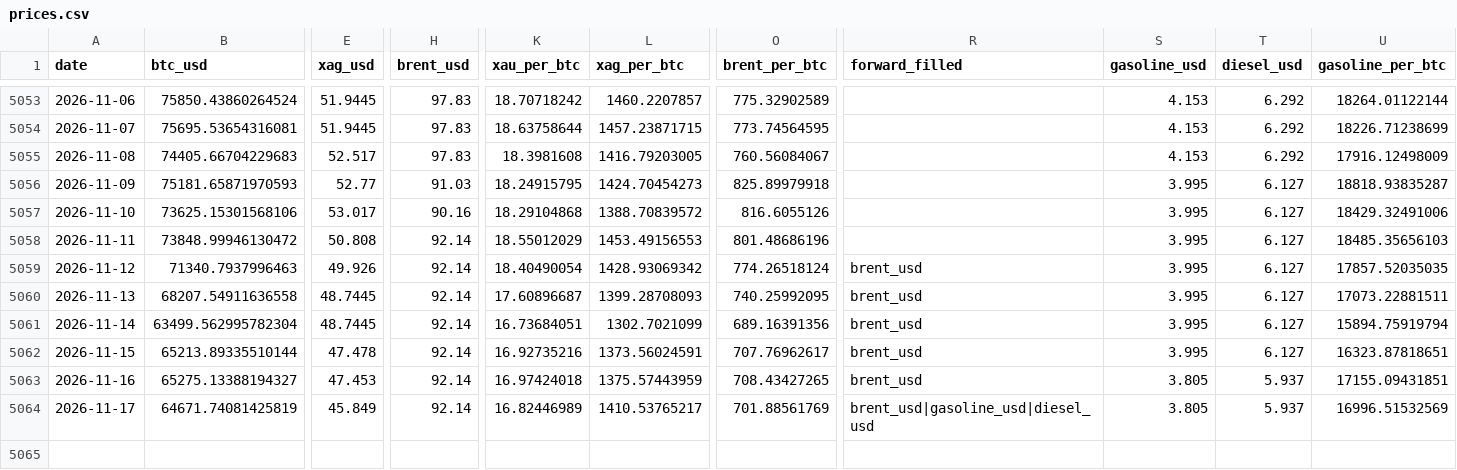
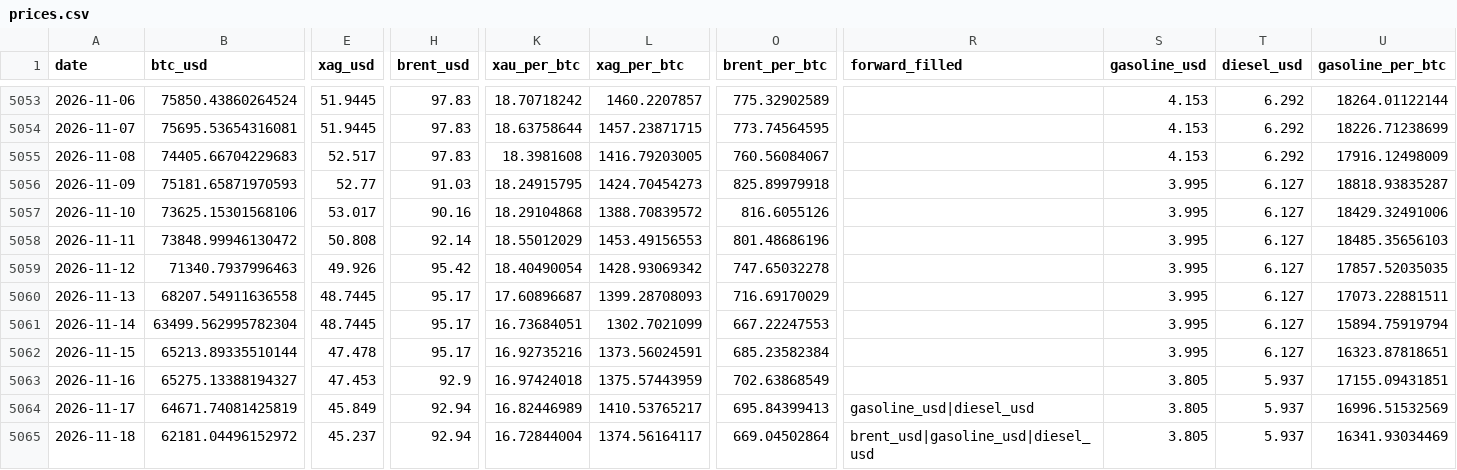
Before and after one commit to hmgovt/bitcoinweighin, a CSV file: static/data/prices.csv, drawn as a sheet; only a part is shown, gaps mark what is left out; rows hold the shown columns only; the diff names each change by its address in the sheet, - before the commit and + after, or states it on an @@ line.

```diff
--- a/static/data/prices.csv
+++ b/static/data/prices.csv
-H5059 (brent_usd): 92.14
+H5059 (brent_usd): 95.42
-O5059 (brent_per_btc): 774.26518124
+O5059 (brent_per_btc): 747.65032278
-R5059:R5063 (forward_filled): brent_usd
+R5059:R5063 (forward_filled): (empty)
-H5060:H5062 (brent_usd): 92.14
+H5060:H5062 (brent_usd): 95.17
-O5060 (brent_per_btc): 740.25992095
+O5060 (brent_per_btc): 716.69170029
-O5061 (brent_per_btc): 689.16391356
+O5061 (brent_per_btc): 667.22247553
-O5062 (brent_per_btc): 707.76962617
+O5062 (brent_per_btc): 685.23582384
-H5063 (brent_usd): 92.14
+H5063 (brent_usd): 92.9
-O5063 (brent_per_btc): 708.43427265
+O5063 (brent_per_btc): 702.63868549
-H5064 (brent_usd): 92.14
+H5064 (brent_usd): 92.94
-O5064 (brent_per_btc): 701.88561769
+O5064 (brent_per_btc): 695.84399413
-R5064 (forward_filled): brent_usd|gasoline_usd|diesel_usd
+R5064 (forward_filled): gasoline_usd|diesel_usd
+row 5065: 2026-11-18 | 62181.04496152972 | 45.237 | 92.94 | 16.72844004 | 1374.56164117 | 669.04502864 | brent_usd|gasoline_usd|diesel_usd | 3.805 | 5.937 | 16341.93034469
```
Also changed, not shown: static/data/v1.1.0/prices.csv, 16 other files.
